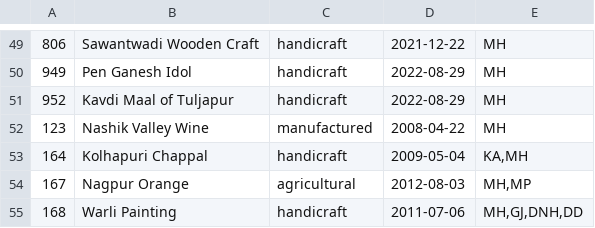
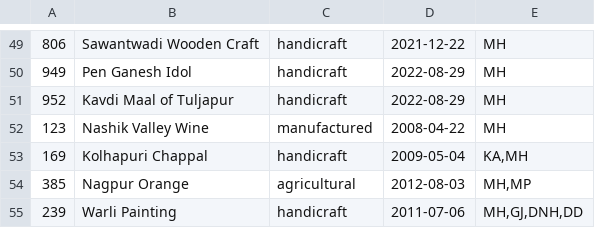
Before and after one commit to utkarshk24/bharat-darshan, a TSV file: scripts/authoring/research/gi_mh.tsv, drawn as a sheet; only a part is shown, gaps mark what is left out.

```diff
--- a/scripts/authoring/research/gi_mh.tsv
+++ b/scripts/authoring/research/gi_mh.tsv
@@ -52,4 +52,4 @@
 123	Nashik Valley Wine	manufactured	2008-04-22	MH
-164	Kolhapuri Chappal	handicraft	2009-05-04	KA,MH
-167	Nagpur Orange	agricultural	2012-08-03	MH,MP
-168	Warli Painting	handicraft	2011-07-06	MH,GJ,DNH,DD
+169	Kolhapuri Chappal	handicraft	2009-05-04	KA,MH
+385	Nagpur Orange	agricultural	2012-08-03	MH,MP
+239	Warli Painting	handicraft	2011-07-06	MH,GJ,DNH,DD
```
Also changed, not shown: 48 other files.
